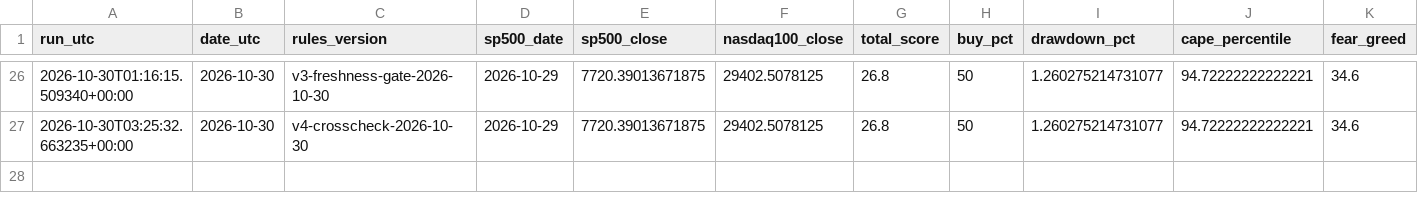
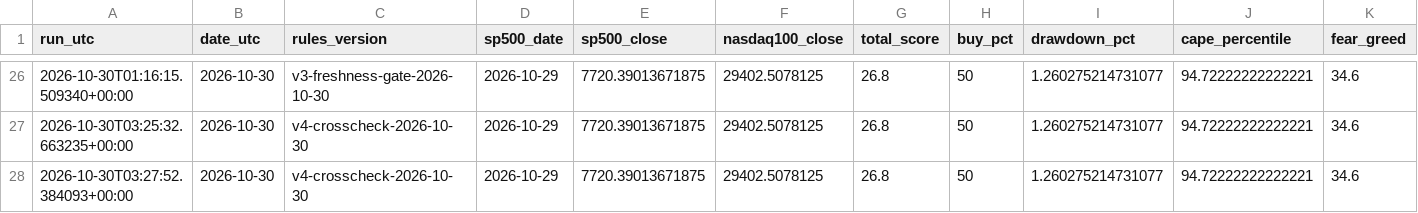
Before and after one commit to gozous/market-dca-assistant, a CSV file: docs/data/history_oos_runs.csv, drawn as a sheet; only a part is shown, gaps mark what is left out; rows hold the shown columns only; the diff names each change by its address in the sheet, - before the commit and + after, or states it on an @@ line.

```diff
--- a/docs/data/history_oos_runs.csv
+++ b/docs/data/history_oos_runs.csv
+row 28: 2026-10-30T03:27:52.384093+00:00 | 2026-10-30 | v4-crosscheck-2026-10-30 | 2026-10-29 | 7720.39013671875 | 29402.5078125 | 26.8 | 50 | 1.260275214731077 | 94.72222222222221 | 34.6
```
Also changed, not shown: 3 other files.
